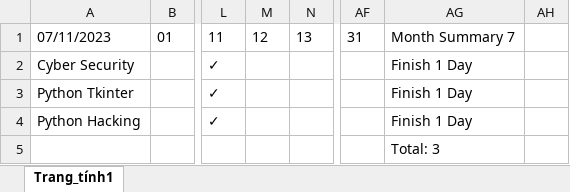
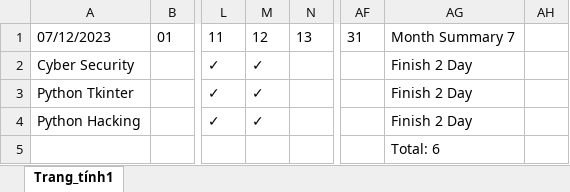
Before and after one commit to PHAMTIEN04/Learn-Python, an Excel workbook: Project/Tick Execl/Ticklearn.xlsx, sheet Trang_tính1, drawn as a sheet; only a part is shown, gaps mark what is left out; values as stored, in another font and other column widths than the file's, no borders; the diff names each change by its address in the sheet, - before the commit and + after, or states it on an @@ line.

```diff
--- a/Project/Tick Execl/Ticklearn.xlsx (sheet Trang_tính1)
+++ b/Project/Tick Execl/Ticklearn.xlsx (sheet Trang_tính1)
-A1: 07/11/2023
+A1: 07/12/2023
-M2:M4: (empty)
+M2:M4: ✓
-AG2:AG4: Finish 1 Day
+AG2:AG4: Finish 2 Day
-AG5: Total: 3
+AG5: Total: 6
```
Also changed, not shown: Project/Diem Danh Excel/diemdanh.xlsx, 23 other files.
